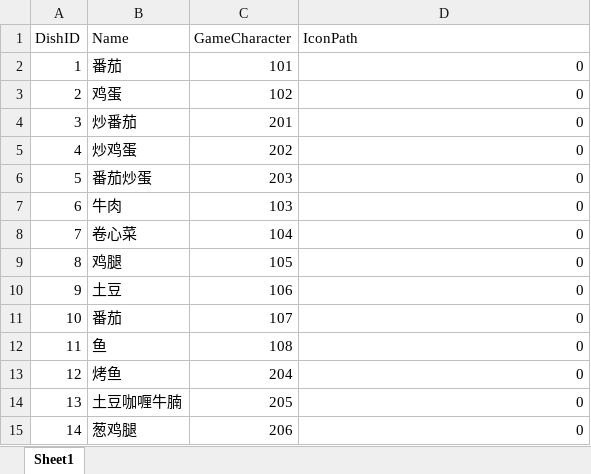
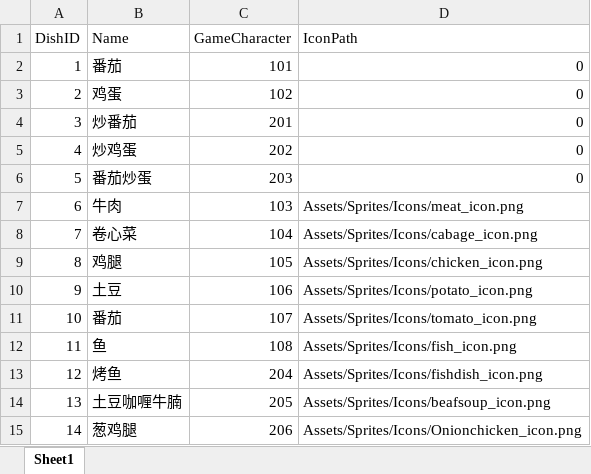
Before and after one commit to WXC-HUB/Project3D, an Excel workbook: Assets/Configs/Dishs.xlsx, sheet Sheet1, drawn as a sheet; values as stored, in another font and other column widths than the file's, no borders; the diff names each change by its address in the sheet, - before the commit and + after, or states it on an @@ line.

```diff
--- a/Assets/Configs/Dishs.xlsx (sheet Sheet1)
+++ b/Assets/Configs/Dishs.xlsx (sheet Sheet1)
-D7 (IconPath): 0
+D7 (IconPath): Assets/Sprites/Icons/meat_icon.png
-D8 (IconPath): 0
+D8 (IconPath): Assets/Sprites/Icons/cabage_icon.png
-D9 (IconPath): 0
+D9 (IconPath): Assets/Sprites/Icons/chicken_icon.png
-D10 (IconPath): 0
+D10 (IconPath): Assets/Sprites/Icons/potato_icon.png
-D11 (IconPath): 0
+D11 (IconPath): Assets/Sprites/Icons/tomato_icon.png
-D12 (IconPath): 0
+D12 (IconPath): Assets/Sprites/Icons/fish_icon.png
-D13 (IconPath): 0
+D13 (IconPath): Assets/Sprites/Icons/fishdish_icon.png
-D14 (IconPath): 0
+D14 (IconPath): Assets/Sprites/Icons/beafsoup_icon.png
-D15 (IconPath): 0
+D15 (IconPath): Assets/Sprites/Icons/Onionchicken_icon.png
```
Also changed, not shown: Assets/Configs/Recipe.xlsx, 2 other files.
